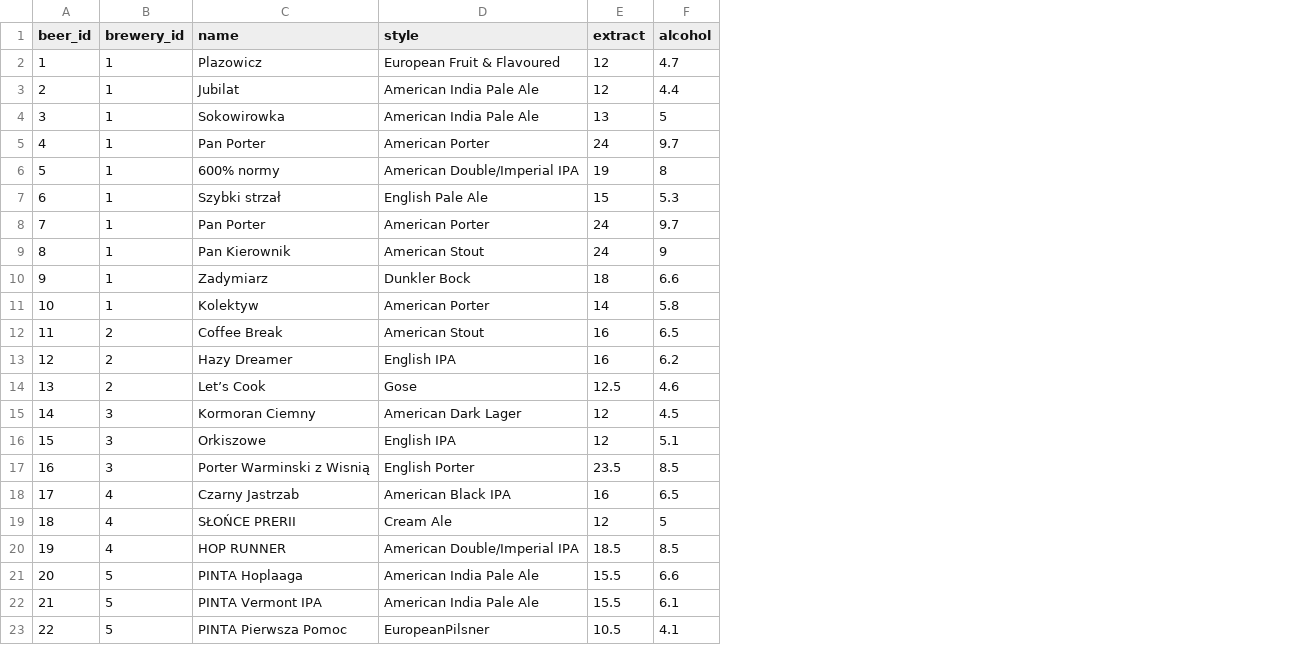
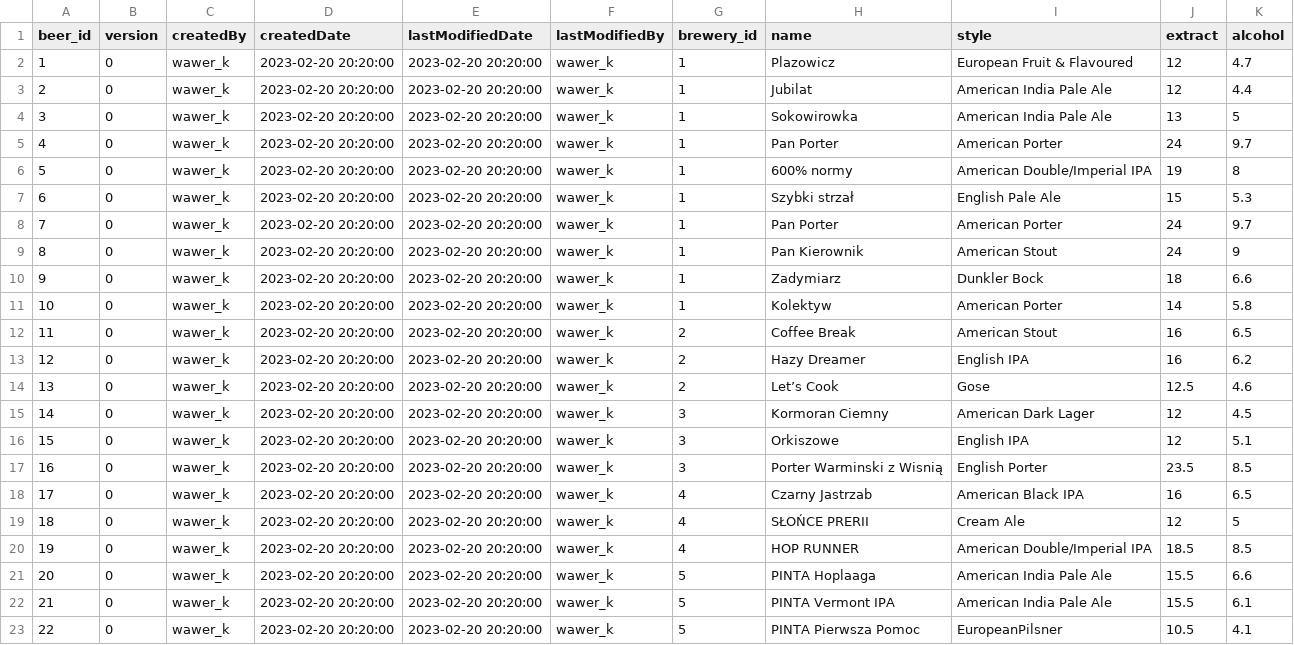
Before and after one commit to Martin056PL/BeerProject, a CSV file: BeerProject/src/main/resources/db/samples/001-beerSamples.csv, drawn as a sheet; the diff names each change by its address in the sheet, - before the commit and + after, or states it on an @@ line.

```diff
--- a/BeerProject/src/main/resources/db/samples/001-beerSamples.csv
+++ b/BeerProject/src/main/resources/db/samples/001-beerSamples.csv
+column B (version), rows 2-23: all 0
+column C (createdBy), rows 2-23: all wawer_k
+column D (createdDate), rows 2-23: all 2023-02-20 20:20:00
+column E (lastModifiedDate), rows 2-23: all 2023-02-20 20:20:00
+column F (lastModifiedBy), rows 2-23: all wawer_k
```
Also changed, not shown: BeerProject/src/main/resources/db/samples/001-addressSamples.csv, BeerProject/src/main/resources/db/samples/001-brewerySamples.csv, 20 other files.
